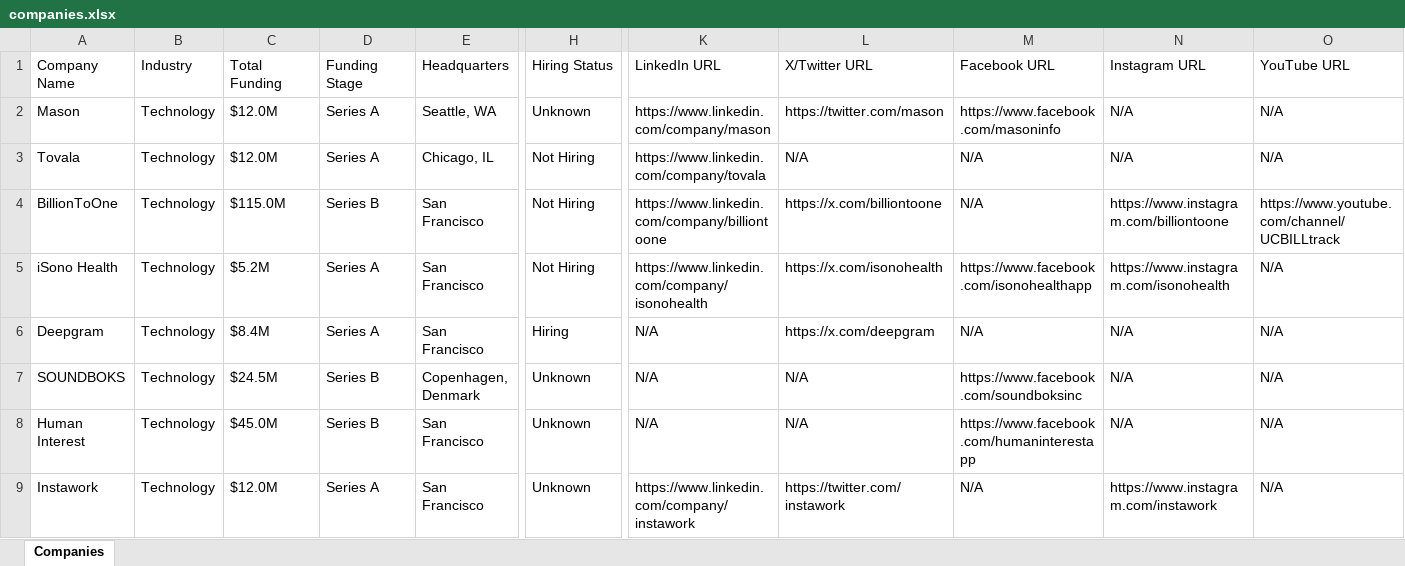
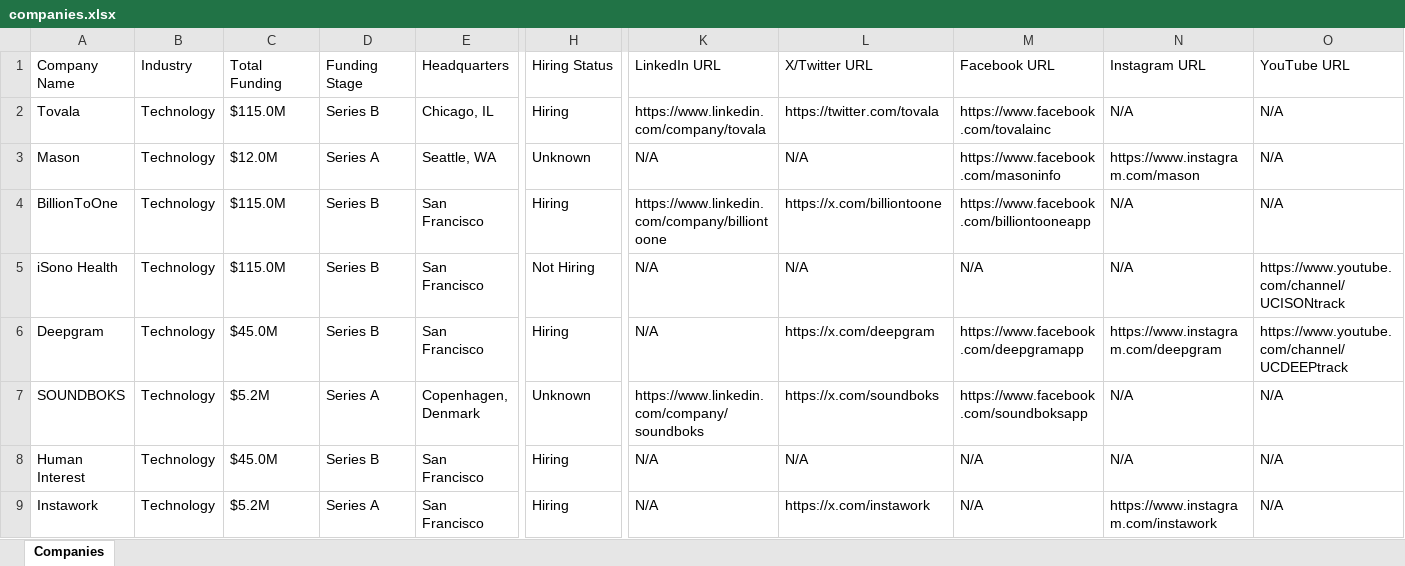
Before and after one commit to usergit535/talent_intelligence_project_2, an Excel workbook: output/companies.xlsx, sheet Companies, drawn as a sheet; only a part is shown, gaps mark what is left out; values as stored, in another font and other column widths than the file's, no cell formats; removed rows and columns are numbered as before the commit, all else as after; rows hold the shown columns only; the diff covers the shown part only; the diff names each change by its address in the sheet, - before the commit and + after, or states it on an @@ line.

```diff
--- a/output/companies.xlsx (sheet Companies)
+++ b/output/companies.xlsx (sheet Companies)
-row 2: Mason | Technology | $12.0M | Series A | Seattle, WA | Unknown | https://www.linkedin.com/company/mason | https://twitter.com/mason | https://www.facebook.com/masoninfo | N/A | N/A
-C2 (Total Funding): $12.0M
+C2 (Total Funding): $115.0M
-D2 (Funding Stage): Series A
+D2 (Funding Stage): Series B
-H2 (Hiring Status): Not Hiring
+H2 (Hiring Status): Hiring
-L2 (X/Twitter URL): N/A
+L2 (X/Twitter URL): https://twitter.com/tovala
-M2 (Facebook URL): N/A
+M2 (Facebook URL): https://www.facebook.com/tovalainc
+row 3: Mason | Technology | $12.0M | Series A | Seattle, WA | Unknown | N/A | N/A | https://www.facebook.com/masoninfo | https://www.instagram.com/mason | N/A
-H4 (Hiring Status): Not Hiring
+H4 (Hiring Status): Hiring
-M4 (Facebook URL): N/A
+M4 (Facebook URL): https://www.facebook.com/billiontooneapp
-N4 (Instagram URL): https://www.instagram.com/billiontoone
+N4 (Instagram URL): N/A
-O4 (YouTube URL): https://www.youtube.com/channel/UCBILLtrack
+O4 (YouTube URL): N/A
-C5 (Total Funding): $5.2M
+C5 (Total Funding): $115.0M
-D5:D6 (Funding Stage): Series A
+D5:D6 (Funding Stage): Series B
-K5 (LinkedIn URL): https://www.linkedin.com/company/isonohealth
+K5 (LinkedIn URL): N/A
-L5 (X/Twitter URL): https://x.com/isonohealth
+L5 (X/Twitter URL): N/A
-M5 (Facebook URL): https://www.facebook.com/isonohealthapp
+M5 (Facebook URL): N/A
-N5 (Instagram URL): https://www.instagram.com/isonohealth
+N5 (Instagram URL): N/A
-O5 (YouTube URL): N/A
+O5 (YouTube URL): https://www.youtube.com/channel/UCISONtrack
-C6 (Total Funding): $8.4M
+C6 (Total Funding): $45.0M
-M6 (Facebook URL): N/A
+M6 (Facebook URL): https://www.facebook.com/deepgramapp
-N6 (Instagram URL): N/A
+N6 (Instagram URL): https://www.instagram.com/deepgram
-O6 (YouTube URL): N/A
+O6 (YouTube URL): https://www.youtube.com/channel/UCDEEPtrack
-C7 (Total Funding): $24.5M
+C7 (Total Funding): $5.2M
-D7 (Funding Stage): Series B
+D7 (Funding Stage): Series A
-K7 (LinkedIn URL): N/A
+K7 (LinkedIn URL): https://www.linkedin.com/company/soundboks
-L7 (X/Twitter URL): N/A
+L7 (X/Twitter URL): https://x.com/soundboks
-M7 (Facebook URL): https://www.facebook.com/soundboksinc
+M7 (Facebook URL): https://www.facebook.com/soundboksapp
-H8:H9 (Hiring Status): Unknown
+H8:H9 (Hiring Status): Hiring
-M8 (Facebook URL): https://www.facebook.com/humaninterestapp
+M8 (Facebook URL): N/A
-C9 (Total Funding): $12.0M
+C9 (Total Funding): $5.2M
-K9 (LinkedIn URL): https://www.linkedin.com/company/instawork
+K9 (LinkedIn URL): N/A
-L9 (X/Twitter URL): https://twitter.com/instawork
+L9 (X/Twitter URL): https://x.com/instawork
```
Also changed, not shown: 12 added rows, 12 removed rows and 373 edited cells elsewhere in this sheet, cell formats, 1 other file.
